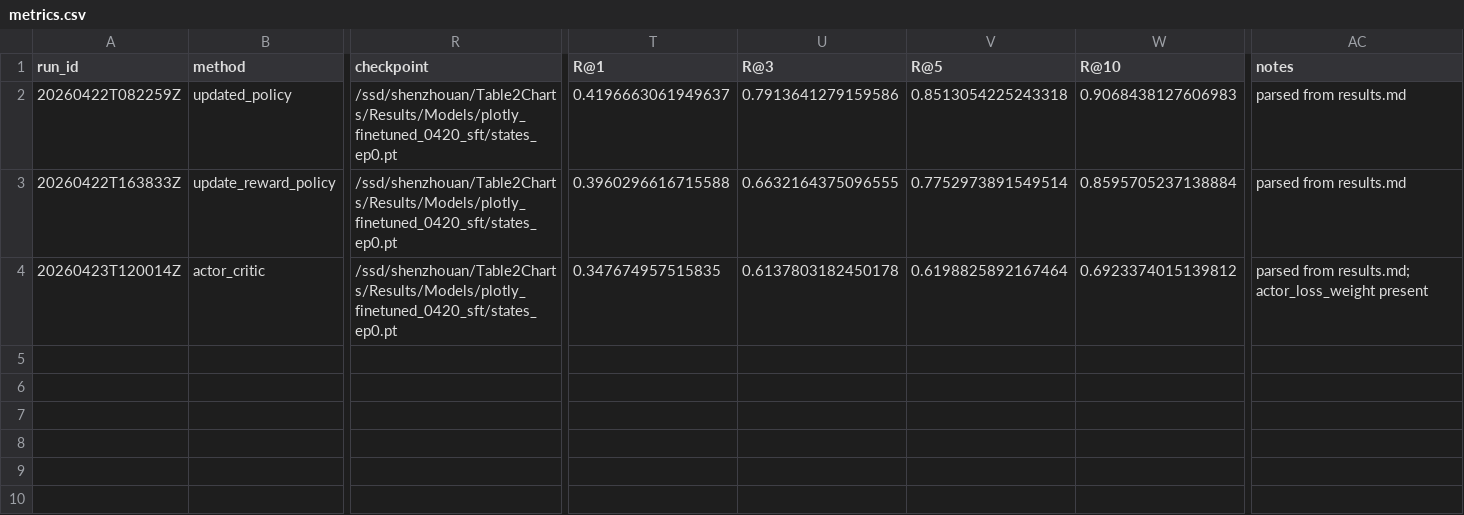
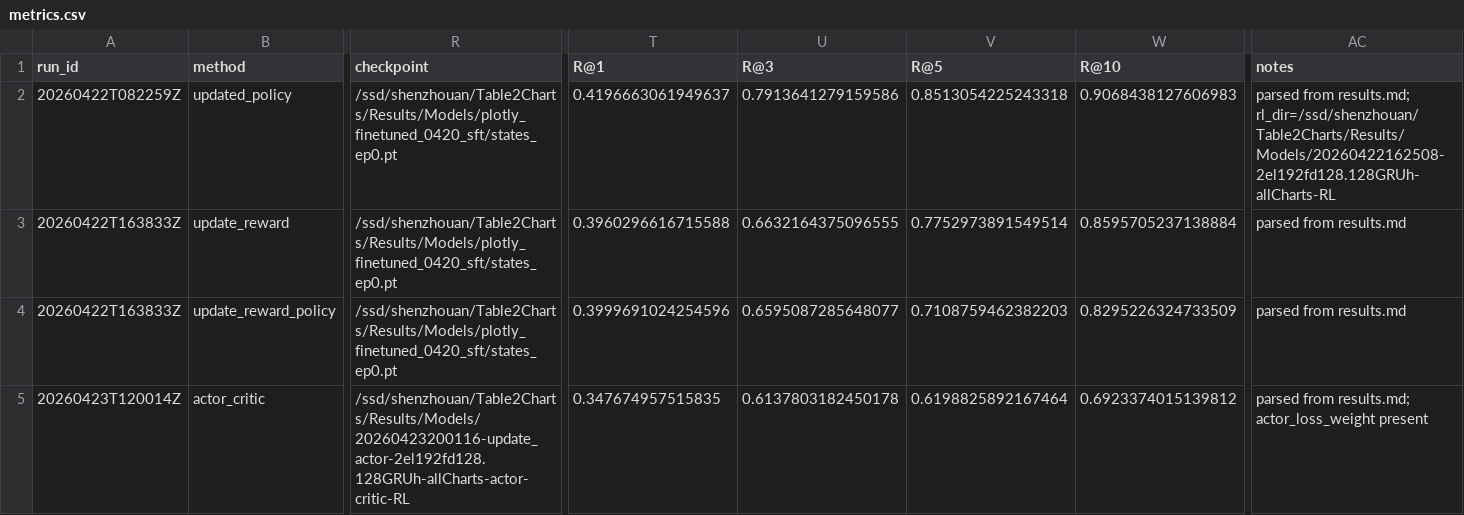
Before and after one commit to SHENZhouan/RL_table2charts, a CSV file: experiments/results/metrics.csv, drawn as a sheet; only a part is shown, gaps mark what is left out; addresses are those after the commit; rows hold the shown columns only; the diff covers the shown part only; the diff names each change by its address in the sheet, - before the commit and + after, or states it on an @@ line.

Commit message:
checkpoint/fix-results-parser-and-baseline-rl-todo

```diff
--- a/experiments/results/metrics.csv
+++ b/experiments/results/metrics.csv
-AC2 (notes): parsed from results.md
+AC2 (notes): parsed from results.md; rl_dir=/ssd/shenzhouan/Table2Charts/Results/Models/20260422162508-2el192fd128.128GRUh-allCharts-RL
+row 3: 20260422T163833Z | update_reward | /ssd/shenzhouan/Table2Charts/Results/Models/plotly_finetuned_0420_sft/states_ep0.pt | 0.3960296616715588 | 0.6632164375096555 | 0.7752973891549514 | 0.8595705237138884 | parsed from results.md
-T4 (R@1): 0.3960296616715588
+T4 (R@1): 0.3999691024254596
-U4 (R@3): 0.6632164375096555
+U4 (R@3): 0.6595087285648077
-V4 (R@5): 0.7752973891549514
+V4 (R@5): 0.7108759462382203
-W4 (R@10): 0.8595705237138884
+W4 (R@10): 0.8295226324733509
-R5 (checkpoint): /ssd/shenzhouan/Table2Charts/Results/Models/plotly_finetuned_0420_sft/states_ep0.pt
+R5 (checkpoint): /ssd/shenzhouan/Table2Charts/Results/Models/20260423200116-update_actor-2el192fd128.128GRUh-allCharts-actor-critic-RL
```
Also changed, not shown: 5 edited cells elsewhere in this file, 2 other files.
